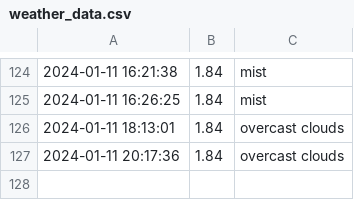
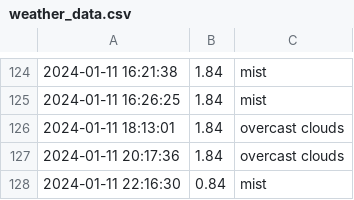
Before and after one commit to lperto/wezer, a CSV file: weather_data.csv, drawn as a sheet; only a part is shown, gaps mark what is left out; the diff names each change by its address in the sheet, - before the commit and + after, or states it on an @@ line.

Commit message:
Update weather data and HTML - 2024-01-11 22:16:31

```diff
--- a/weather_data.csv
+++ b/weather_data.csv
+row 128: 2024-01-11 22:16:30 | 0.84 | mist
```
Also changed, not shown: 1 other file.
